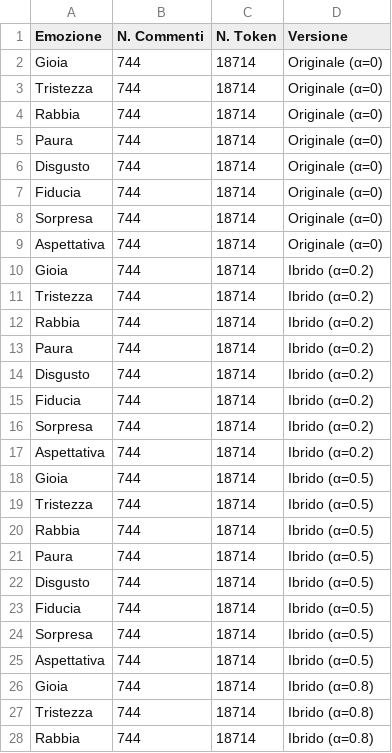
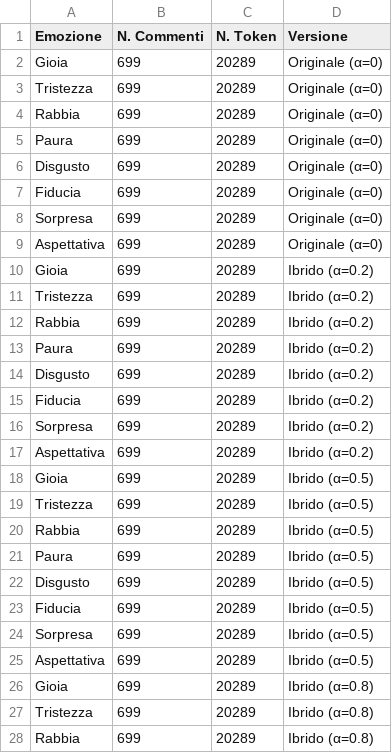
Before and after one commit to V3R0N1C4/ELIta_tesi, a CSV file: Fase3/output_confronto/emotion_tables_confronto.csv, drawn as a sheet; only a part is shown; the diff covers the shown part only.

```diff
--- a/Fase3/output_confronto/emotion_tables_confronto.csv
+++ b/Fase3/output_confronto/emotion_tables_confronto.csv
@@ -1,28 +1,28 @@
 Emozione,N. Commenti,N. Token,Versione
-Gioia,744,18714,Originale (α=0)
-Tristezza,744,18714,Originale (α=0)
-Rabbia,744,18714,Originale (α=0)
-Paura,744,18714,Originale (α=0)
-Disgusto,744,18714,Originale (α=0)
-Fiducia,744,18714,Originale (α=0)
-Sorpresa,744,18714,Originale (α=0)
-Aspettativa,744,18714,Originale (α=0)
-Gioia,744,18714,Ibrido (α=0.2)
-Tristezza,744,18714,Ibrido (α=0.2)
-Rabbia,744,18714,Ibrido (α=0.2)
-Paura,744,18714,Ibrido (α=0.2)
-Disgusto,744,18714,Ibrido (α=0.2)
-Fiducia,744,18714,Ibrido (α=0.2)
-Sorpresa,744,18714,Ibrido (α=0.2)
-Aspettativa,744,18714,Ibrido (α=0.2)
-Gioia,744,18714,Ibrido (α=0.5)
-Tristezza,744,18714,Ibrido (α=0.5)
-Rabbia,744,18714,Ibrido (α=0.5)
-Paura,744,18714,Ibrido (α=0.5)
-Disgusto,744,18714,Ibrido (α=0.5)
-Fiducia,744,18714,Ibrido (α=0.5)
-Sorpresa,744,18714,Ibrido (α=0.5)
-Aspettativa,744,18714,Ibrido (α=0.5)
-Gioia,744,18714,Ibrido (α=0.8)
-Tristezza,744,18714,Ibrido (α=0.8)
-Rabbia,744,18714,Ibrido (α=0.8)
+Gioia,699,20289,Originale (α=0)
+Tristezza,699,20289,Originale (α=0)
+Rabbia,699,20289,Originale (α=0)
+Paura,699,20289,Originale (α=0)
+Disgusto,699,20289,Originale (α=0)
+Fiducia,699,20289,Originale (α=0)
+Sorpresa,699,20289,Originale (α=0)
+Aspettativa,699,20289,Originale (α=0)
+Gioia,699,20289,Ibrido (α=0.2)
+Tristezza,699,20289,Ibrido (α=0.2)
+Rabbia,699,20289,Ibrido (α=0.2)
+Paura,699,20289,Ibrido (α=0.2)
+Disgusto,699,20289,Ibrido (α=0.2)
+Fiducia,699,20289,Ibrido (α=0.2)
+Sorpresa,699,20289,Ibrido (α=0.2)
+Aspettativa,699,20289,Ibrido (α=0.2)
+Gioia,699,20289,Ibrido (α=0.5)
+Tristezza,699,20289,Ibrido (α=0.5)
+Rabbia,699,20289,Ibrido (α=0.5)
+Paura,699,20289,Ibrido (α=0.5)
+Disgusto,699,20289,Ibrido (α=0.5)
+Fiducia,699,20289,Ibrido (α=0.5)
+Sorpresa,699,20289,Ibrido (α=0.5)
+Aspettativa,699,20289,Ibrido (α=0.5)
+Gioia,699,20289,Ibrido (α=0.8)
+Tristezza,699,20289,Ibrido (α=0.8)
+Rabbia,699,20289,Ibrido (α=0.8)
```
Also changed, not shown: 10 edited cells elsewhere in this file, Fase3/output_confronto/token_non_coperti.csv, 9 other files.
